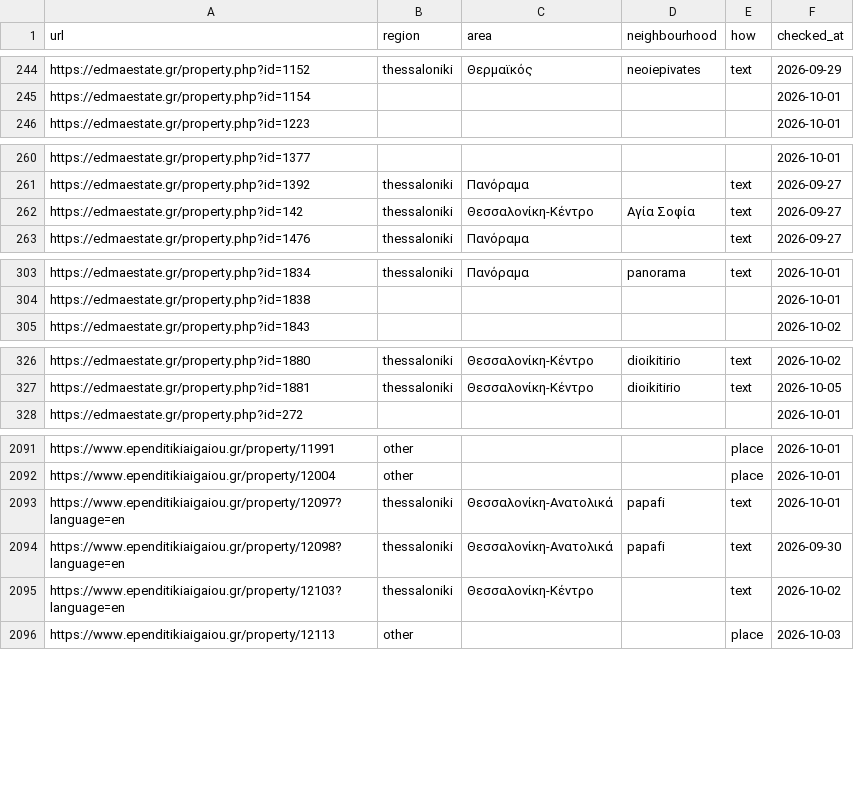
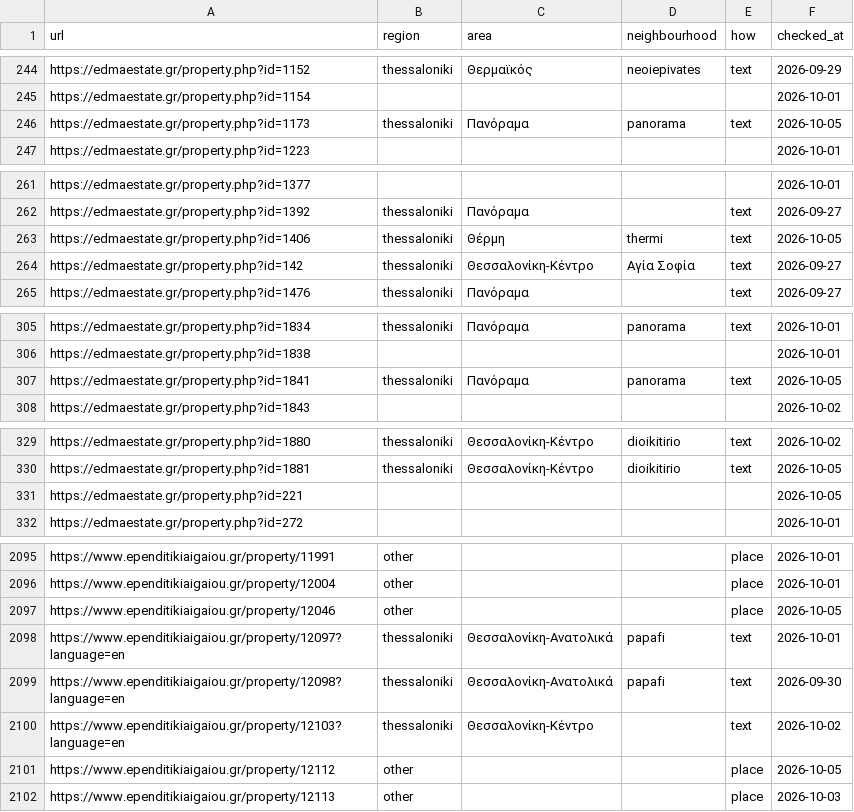
Before and after one commit to jenyshir-eng/Greece-real-estate, a CSV file: data/listings/district_hints.csv, drawn as a sheet; only a part is shown, gaps mark what is left out; the diff names each change by its address in the sheet, - before the commit and + after, or states it on an @@ line.

```diff
--- a/data/listings/district_hints.csv
+++ b/data/listings/district_hints.csv
+row 246: https://edmaestate.gr/property.php?id=1173 | thessaloniki | Πανόραμα | panorama | text | 2026-10-05
+row 263: https://edmaestate.gr/property.php?id=1406 | thessaloniki | Θέρμη | thermi | text | 2026-10-05
+row 307: https://edmaestate.gr/property.php?id=1841 | thessaloniki | Πανόραμα | panorama | text | 2026-10-05
+row 331: https://edmaestate.gr/property.php?id=221 |  |  |  |  | 2026-10-05
+row 2097: https://www.ependitikiaigaiou.gr/property/12046 | other |  |  | place | 2026-10-05
+row 2101: https://www.ependitikiaigaiou.gr/property/12112 | other |  |  | place | 2026-10-05
```
Also changed, not shown: data/listings/collect_report.csv, data/listings/listings_ktimatoemporiki.csv, 13 other files.
